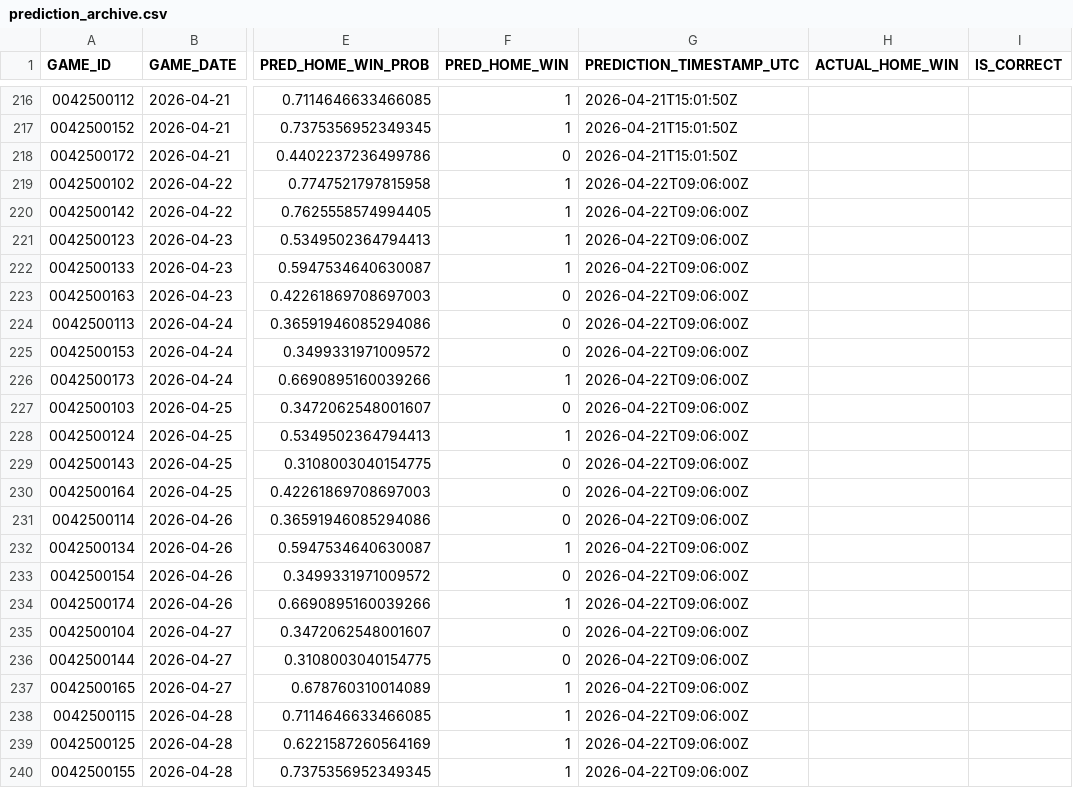
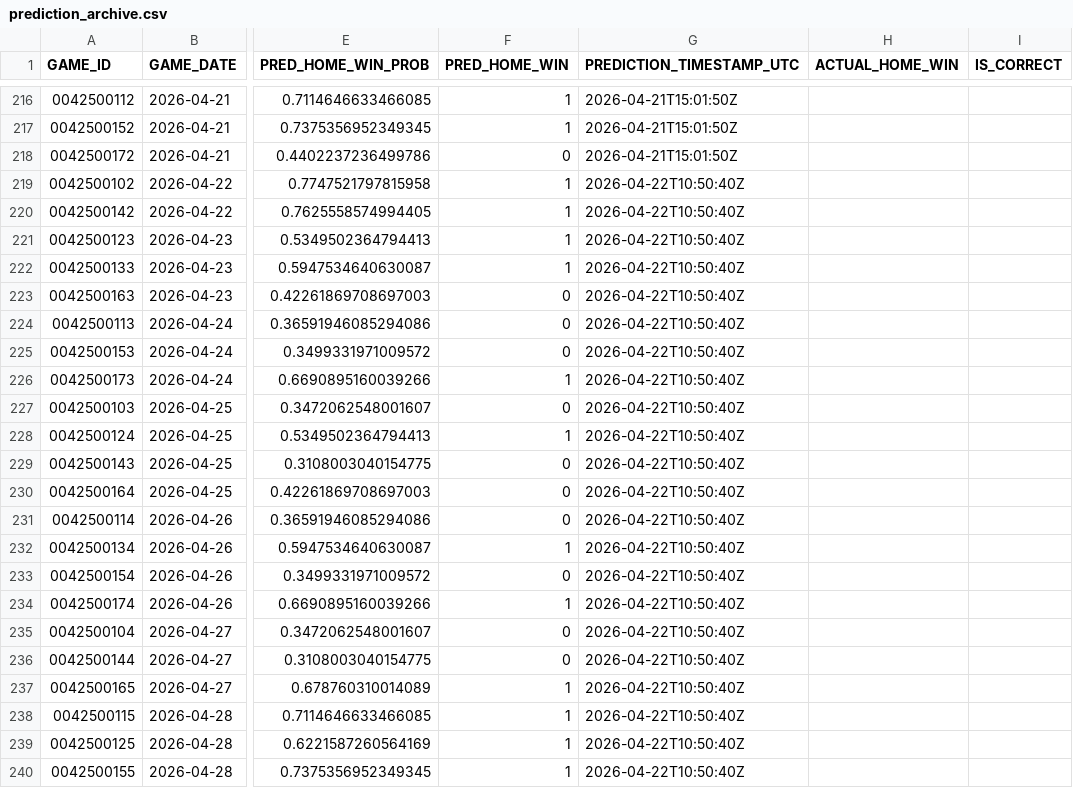
Before and after one commit to tylerhart11-arch/thunder-predictor-app, a CSV file: data/predictions/prediction_archive.csv, drawn as a sheet; only a part is shown, gaps mark what is left out; the diff names each change by its address in the sheet, - before the commit and + after, or states it on an @@ line.

```diff
--- a/data/predictions/prediction_archive.csv
+++ b/data/predictions/prediction_archive.csv
-G219:G240 (PREDICTION_TIMESTAMP_UTC): 2026-04-22T09:06:00Z
+G219:G240 (PREDICTION_TIMESTAMP_UTC): 2026-04-22T10:50:40Z
```
Also changed, not shown: reports/thunder_predictions_all.csv, 2 other files.
